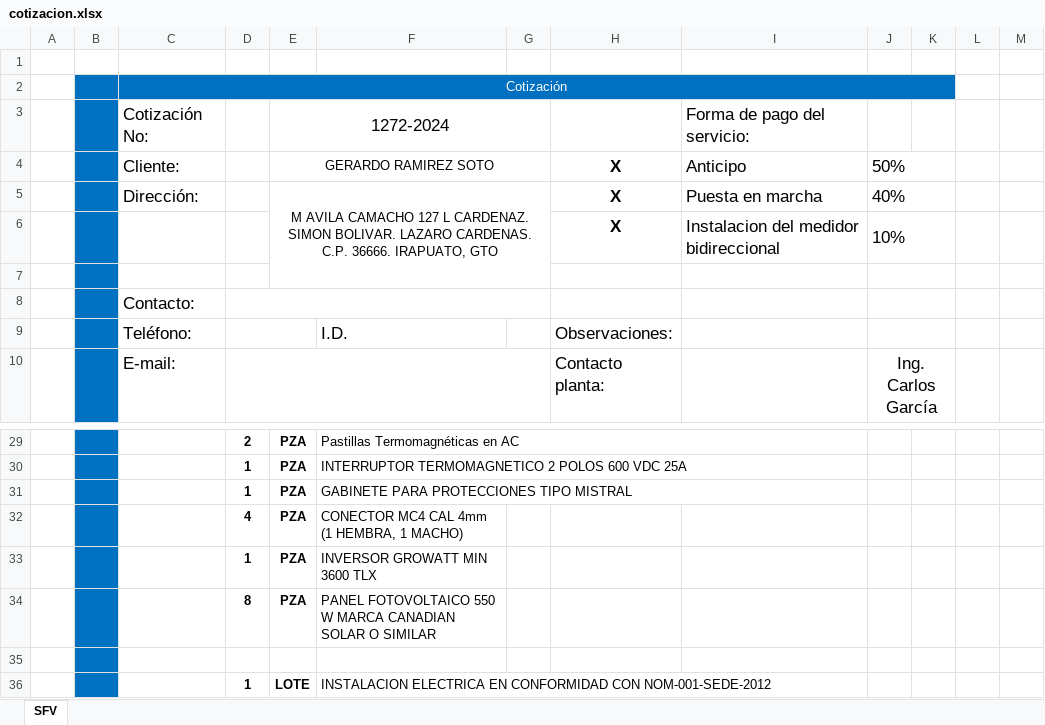
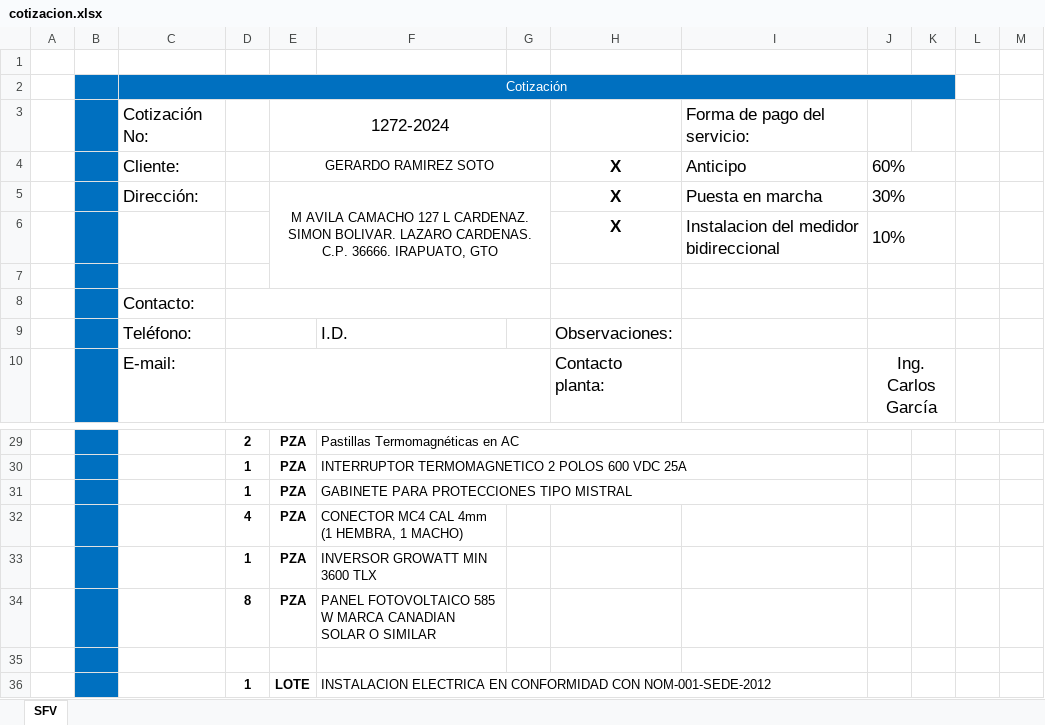
Before and after one commit to mimus-assa/enerv-sage, an Excel workbook: cotizacion.xlsx, sheet SFV, drawn as a sheet; only a part is shown, gaps mark what is left out; values as stored, in another font and other column widths than the file's, no borders; charts and pictures not drawn; the diff names each change by its address in the sheet, - before the commit and + after, or states it on an @@ line.

```diff
--- a/cotizacion.xlsx (sheet SFV)
+++ b/cotizacion.xlsx (sheet SFV)
-J4: 50%
+J4: 60%
-J5: 40%
+J5: 30%
-F34: PANEL FOTOVOLTAICO 550 W MARCA…
+F34: PANEL FOTOVOLTAICO 585 W MARCA…
```
Also changed, not shown: charts or pictures, 7 other files.
